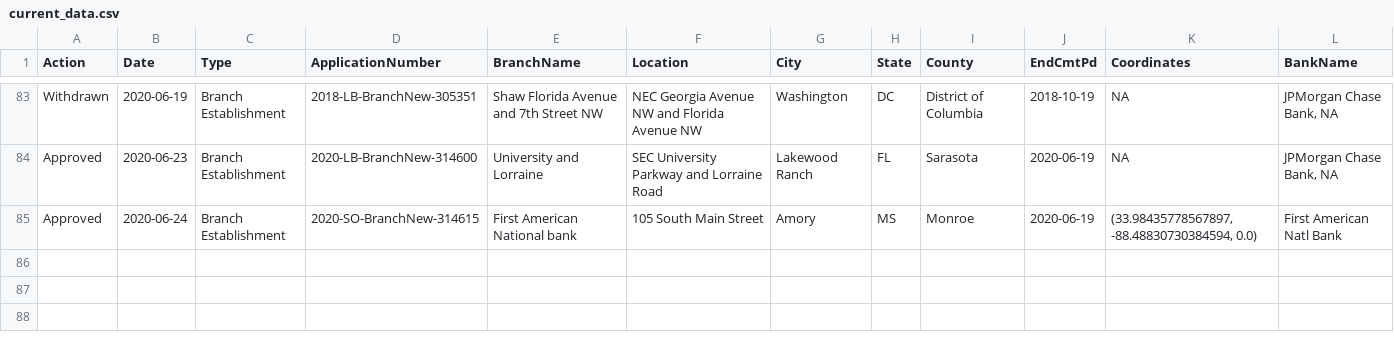
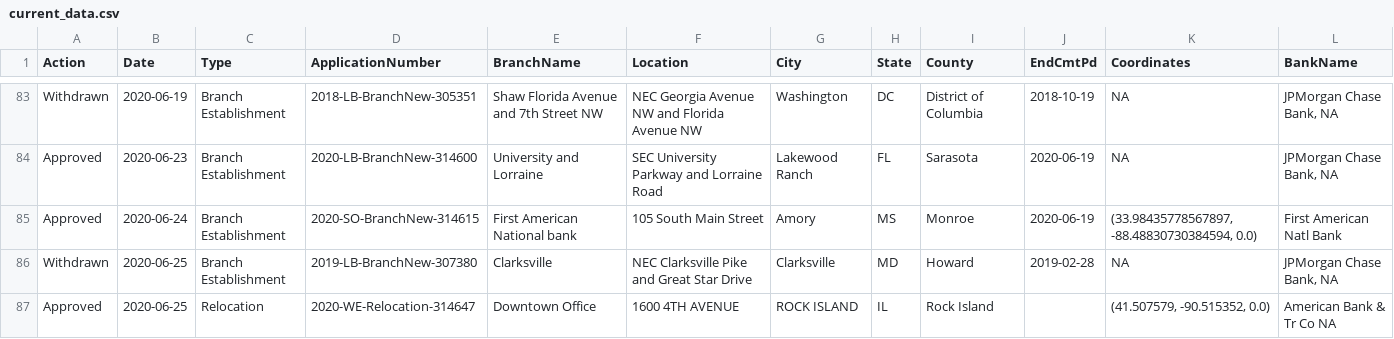
Before and after one commit to mthomas-ketchbrook/occ_filings, a CSV file: current_data.csv, drawn as a sheet; only a part is shown, gaps mark what is left out; the diff names each change by its address in the sheet, - before the commit and + after, or states it on an @@ line.

Commit message:
Update for new data on 2020-06-26

```diff
--- a/current_data.csv
+++ b/current_data.csv
+row 86: Withdrawn | 2020-06-25 | Branch Establishment | 2019-LB-BranchNew-307380 | Clarksville | NEC Clarksville Pike and Great Star Drive | Clarksville | MD | Howard | 2019-02-28 | NA | JPMorgan Chase Bank, NA
+row 87: Approved | 2020-06-25 | Relocation | 2020-WE-Relocation-314647 | Downtown Office | 1600 4TH AVENUE | ROCK ISLAND | IL | Rock Island |  | (41.507579, -90.515352, 0.0) | American Bank & Tr Co NA
```
Also changed, not shown: 1 other file.
